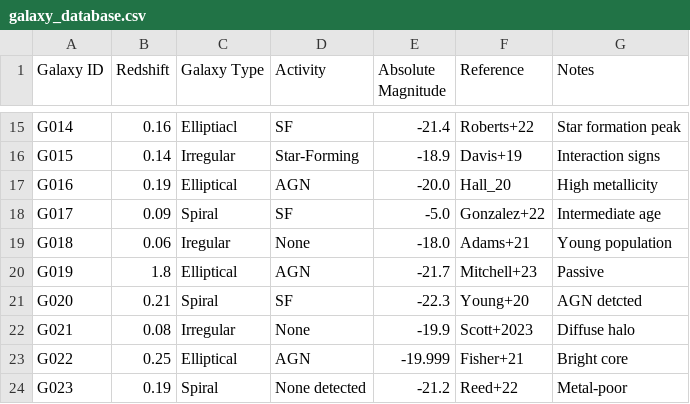
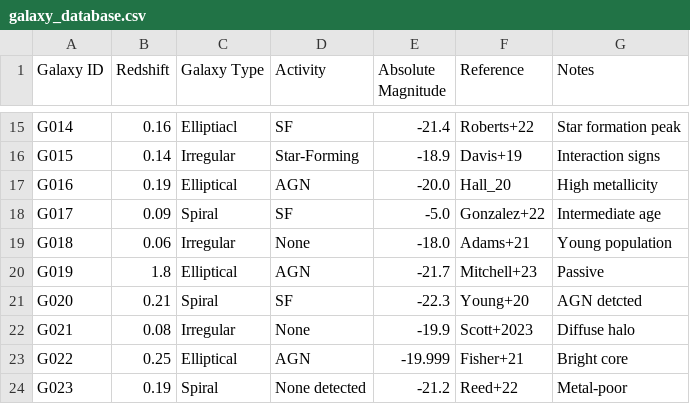
Before and after one commit to iaa-so-training/github2024_session2, a CSV file: galaxy_database.csv, drawn as a sheet; only a part is shown, gaps mark what is left out.

Commit message:
Update galaxy_database.csv Irregular corrected G018

```diff
--- a/galaxy_database.csv
+++ b/galaxy_database.csv
@@ -18,3 +18,3 @@ G016,0.19,Elliptical,AGN,-20.0,Hall_20,High metallicity
 G017,0.09,Spiral,SF,-5.0,Gonzalez+22,Intermediate age
-G018,0.06,Iregular,None,-18.0,Adams+21,Young population
+G018,0.06,Irregular,None,-18.0,Adams+21,Young population
 G019,1.8,Elliptical,AGN,-21.7,Mitchell+23,Passive
```
